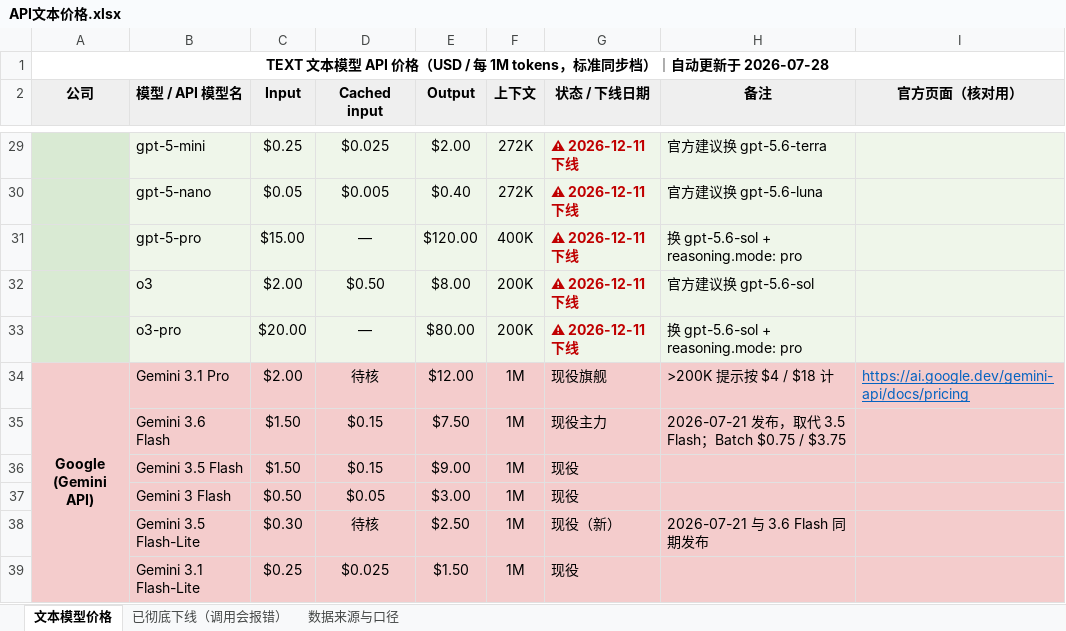
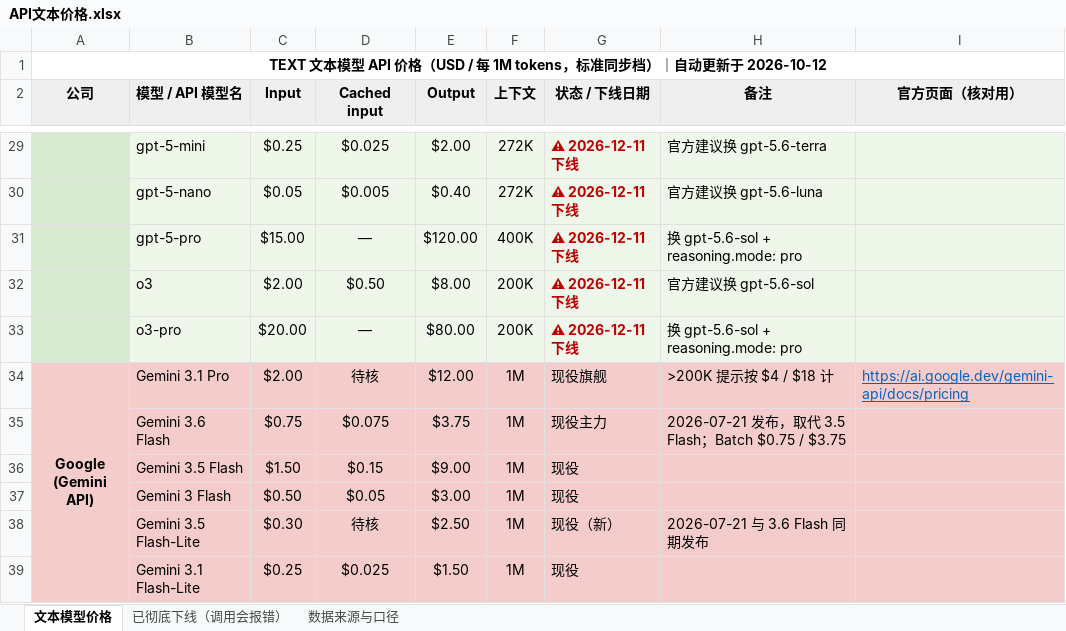
Before and after one commit to JJBoA/llm-price-watch, an Excel workbook: API文本价格.xlsx, sheet 文本模型价格, drawn as a sheet; only a part is shown, gaps mark what is left out; values as stored, in another font and other column widths than the file's, no borders; the diff covers the shown part only; the diff names each change by its address in the sheet, - before the commit and + after, or states it on an @@ line.

```diff
--- a/API文本价格.xlsx (sheet 文本模型价格)
+++ b/API文本价格.xlsx (sheet 文本模型价格)
-A1 (公司): …更新于 2026-07-28
+A1 (公司): …更新于 2026-10-12
-C35 (Input): $1.50
+C35 (Input): $0.75
-D35 (Cached input): $0.15
+D35 (Cached input): $0.075
-E35 (Output): $7.50
+E35 (Output): $3.75
```
Also changed, not shown: 41 edited cells elsewhere in this sheet, sheet 数据来源与口径, 4 other files.
